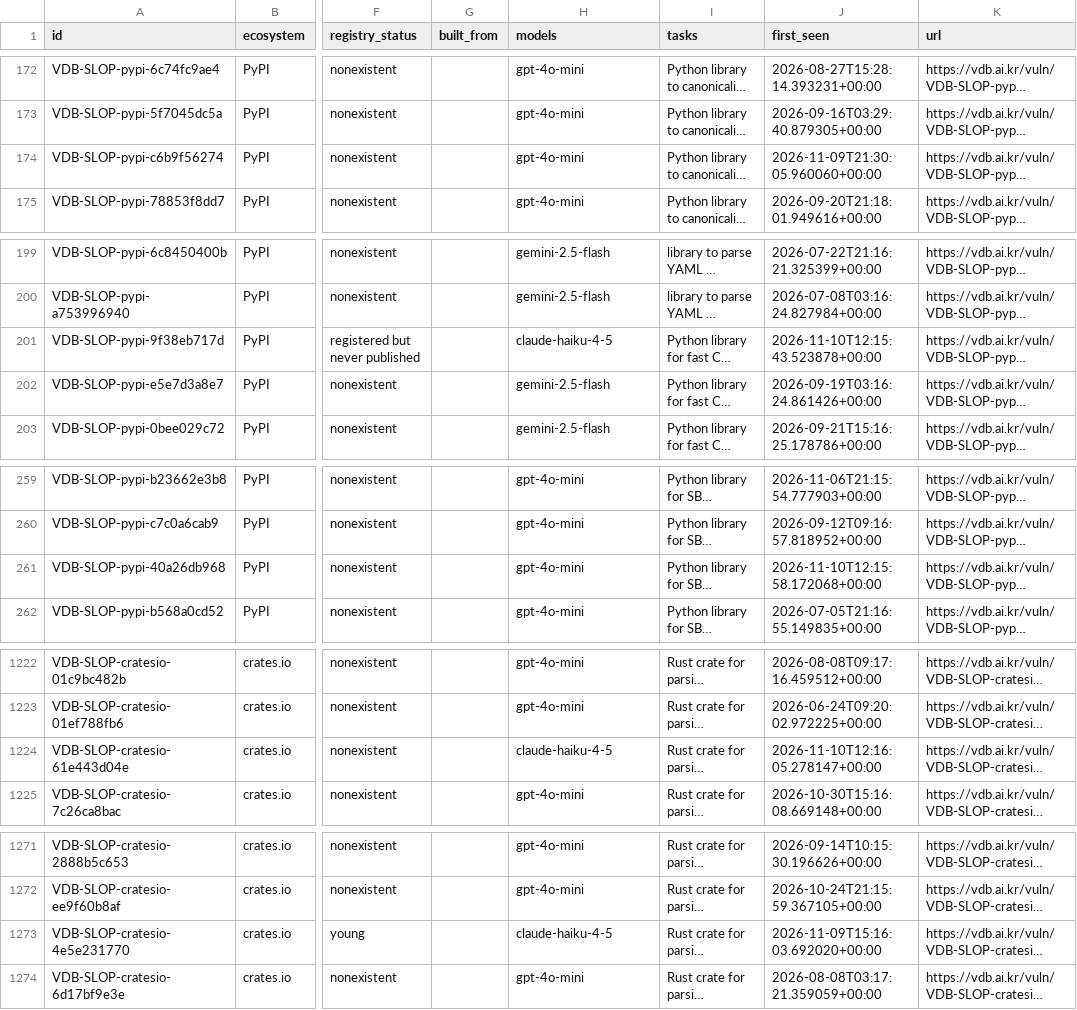
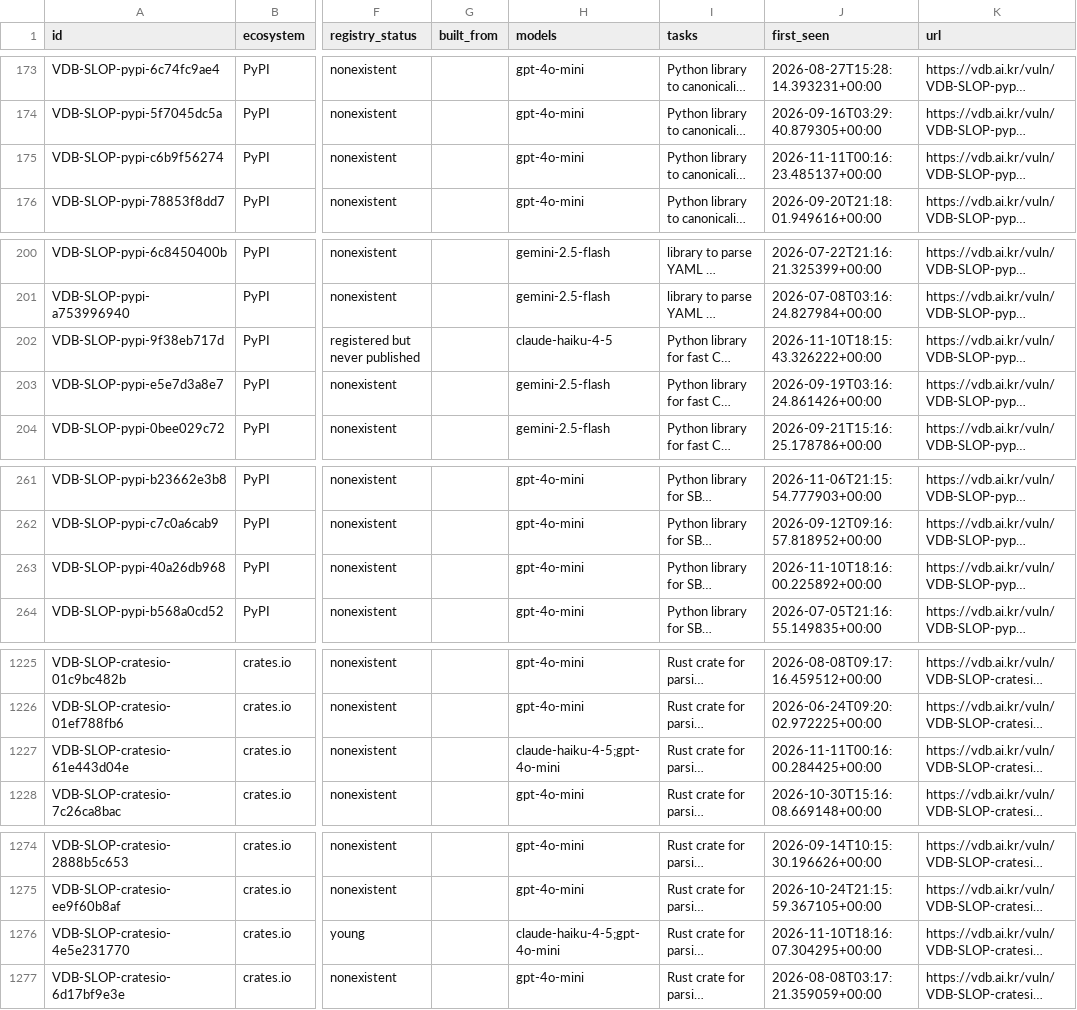
Before and after one commit to 0pstech/slopsquatting-dataset, a CSV file: slopsquatting.csv, drawn as a sheet; only a part is shown, gaps mark what is left out; long unchanged cells end in …; addresses are those after the commit; the diff covers the shown part only; the diff names each change by its address in the sheet, - before the commit and + after, or states it on an @@ line.

```diff
--- a/slopsquatting.csv
+++ b/slopsquatting.csv
-J175 (first_seen): 2026-11-09T21:30:05.960060+00:00
+J175 (first_seen): 2026-11-11T00:16:23.485137+00:00
-J202 (first_seen): 2026-11-10T12:15:43.523878+00:00
+J202 (first_seen): 2026-11-10T18:15:43.326222+00:00
-J263 (first_seen): 2026-11-10T12:15:58.172068+00:00
+J263 (first_seen): 2026-11-10T18:16:00.225892+00:00
-H1227 (models): claude-haiku-4-5
+H1227 (models): claude-haiku-4-5;gpt-4o-mini
-J1227 (first_seen): 2026-11-10T12:16:05.278147+00:00
+J1227 (first_seen): 2026-11-11T00:16:00.284425+00:00
-H1276 (models): claude-haiku-4-5
+H1276 (models): claude-haiku-4-5;gpt-4o-mini
-J1276 (first_seen): 2026-11-09T15:16:03.692020+00:00
+J1276 (first_seen): 2026-11-10T18:16:07.304295+00:00
```
Also changed, not shown: 4 added rows and 33 edited cells elsewhere in this file, 3 other files.
